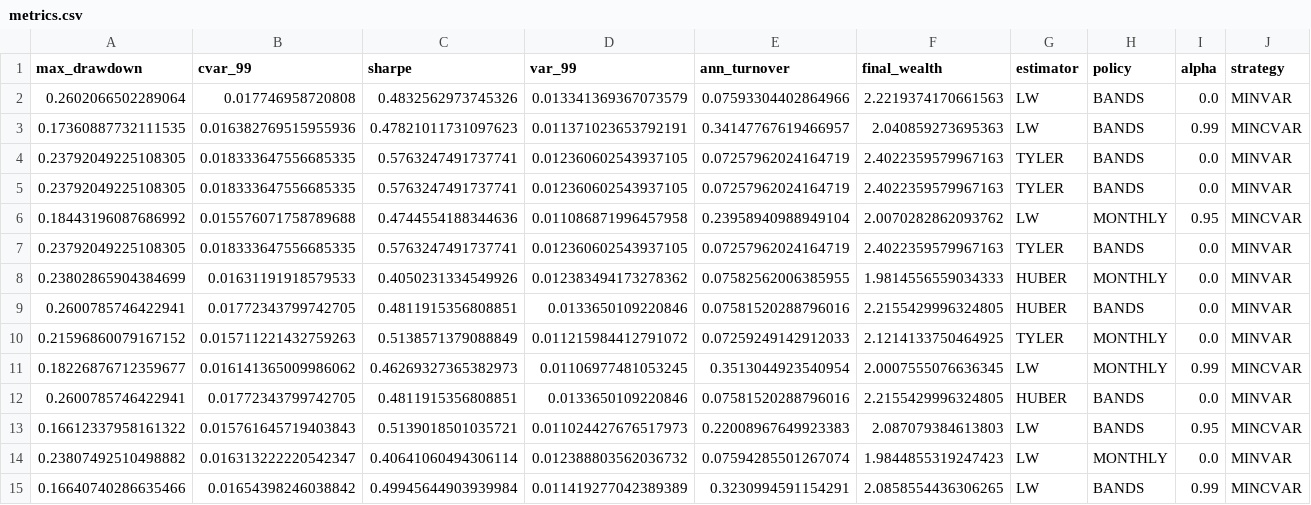
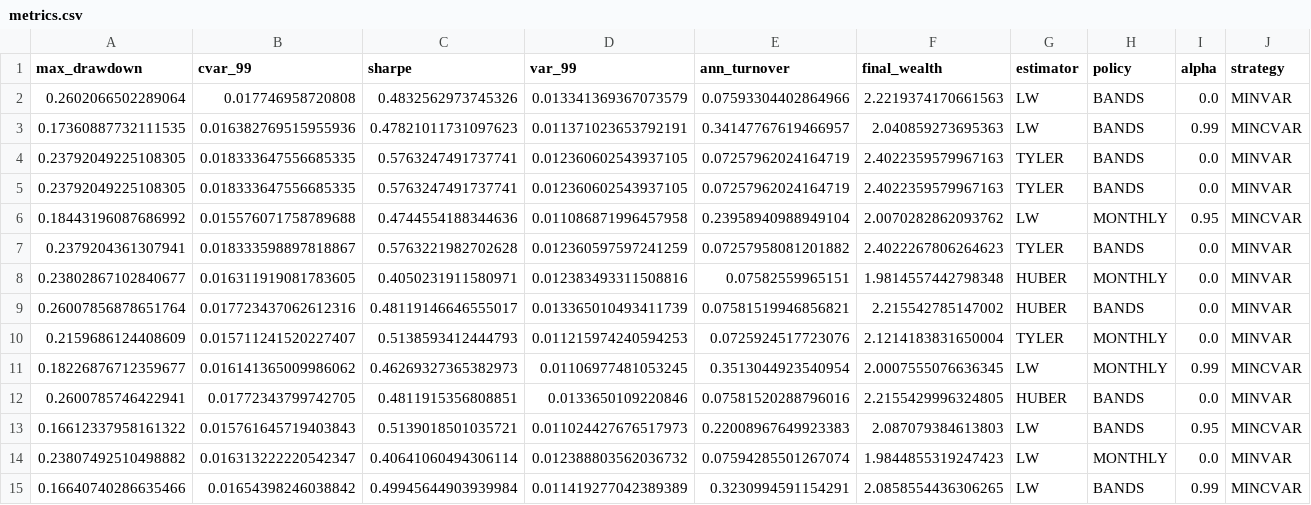
Before and after one commit to andrecamatta/pq_mincvar, a CSV file: results/metrics.csv, drawn as a sheet; only a part is shown; removed rows and columns are numbered as before the commit, all else as after; rows hold the shown columns only; the diff names each change by its address in the sheet, - before the commit and + after, or states it on an @@ line.

```diff
--- a/results/metrics.csv
+++ b/results/metrics.csv
-row 7: 0.23792049225108305 | 0.018333647556685335 | 0.5763247491737741 | 0.012360602543937105 | 0.07257962024164719 | 2.4022359579967163 | TYLER | BANDS | 0.0 | MINVAR
-row 8: 0.23802865904384699 | 0.01631191918579533 | 0.4050231334549926 | 0.012383494173278362 | 0.07582562006385955 | 1.9814556559034333 | HUBER | MONTHLY | 0.0 | MINVAR
-row 9: 0.2600785746422941 | 0.01772343799742705 | 0.4811915356808851 | 0.0133650109220846 | 0.07581520288796016 | 2.2155429996324805 | HUBER | BANDS | 0.0 | MINVAR
-row 10: 0.21596860079167152 | 0.015711221432759263 | 0.5138571379088849 | 0.011215984412791072 | 0.07259249142912033 | 2.1214133750464925 | TYLER | MONTHLY | 0.0 | MINVAR
+row 7: 0.2379204361307941 | 0.018333598897818867 | 0.5763221982702628 | 0.012360597597241259 | 0.07257958081201882 | 2.4022267806264623 | TYLER | BANDS | 0.0 | MINVAR
+row 8: 0.23802867102840677 | 0.016311919081783605 | 0.4050231911580971 | 0.012383493311508816 | 0.07582559965151 | 1.9814557442798348 | HUBER | MONTHLY | 0.0 | MINVAR
+row 9: 0.26007856878651764 | 0.017723437062612316 | 0.48119146646555017 | 0.013365010493411739 | 0.07581519946856821 | 2.215542785147002 | HUBER | BANDS | 0.0 | MINVAR
+row 10: 0.2159686124408609 | 0.015711241520227407 | 0.5138593412444793 | 0.011215974240594253 | 0.0725924517723076 | 2.1214183831650004 | TYLER | MONTHLY | 0.0 | MINVAR
```
Also changed, not shown: results/weights_HUBER_MINVAR_a0_MONTHLY.csv, 11 other files.
